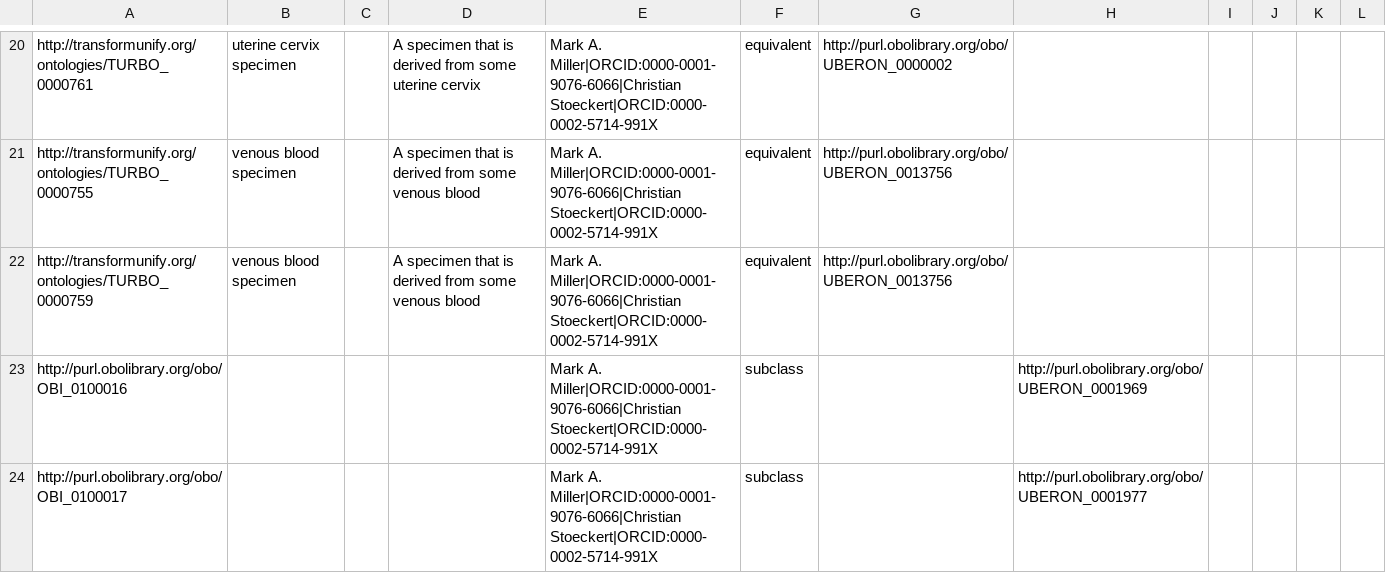
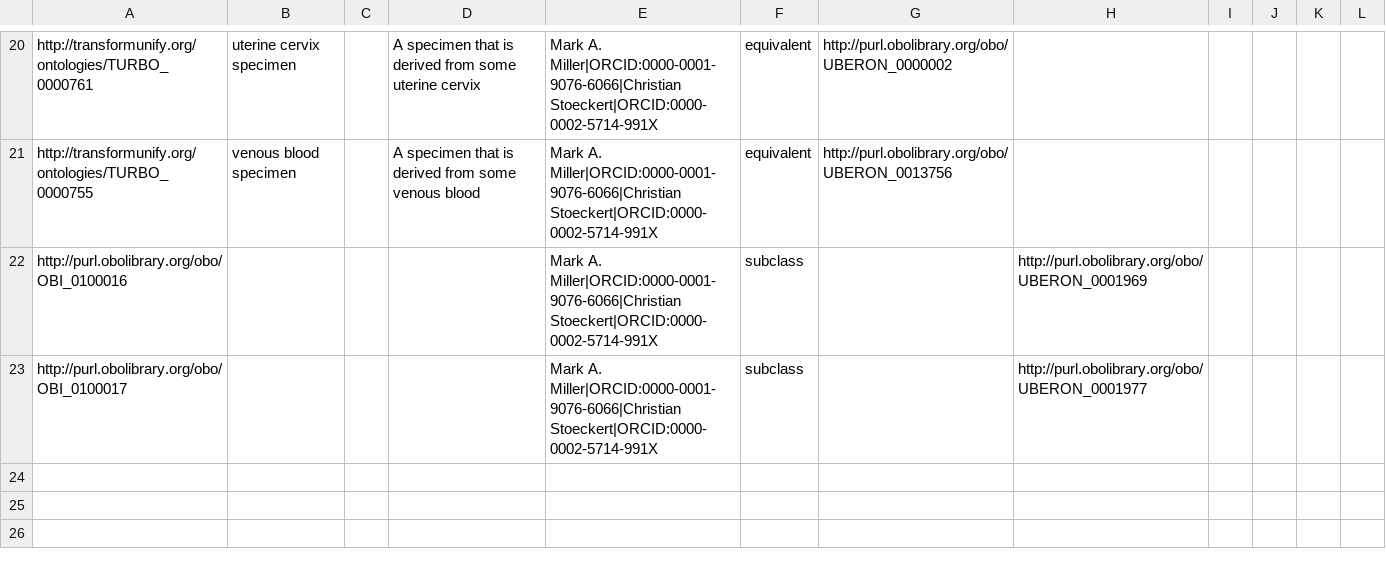
Before and after one commit to PennTURBO/turbo-ontology, a TSV file: ontologies/robot_implementation/more-specimens.tsv, drawn as a sheet; only a part is shown, gaps mark what is left out.

Commit message:
double venous blood specimen

```diff
--- a/ontologies/robot_implementation/more-specimens.tsv
+++ b/ontologies/robot_implementation/more-specimens.tsv
@@ -21,3 +21,2 @@ http://transformunify.org/ontologies/TURBO_0000761	uterine cervix specimen		A sp
 http://transformunify.org/ontologies/TURBO_0000755	venous blood specimen		A specimen that is derived from some venous blood	Mark A. Miller|ORCID:0000-0001-9076-6066|Christian Stoeckert|ORCID:0000-0002-5714-991X	equivalent	http://purl.obolibrary.org/obo/UBERON_0013756					
-http://transformunify.org/ontologies/TURBO_0000759	venous blood specimen		A specimen that is derived from some venous blood 	Mark A. Miller|ORCID:0000-0001-9076-6066|Christian Stoeckert|ORCID:0000-0002-5714-991X	equivalent	http://purl.obolibrary.org/obo/UBERON_0013756					
 http://purl.obolibrary.org/obo/OBI_0100016				Mark A. Miller|ORCID:0000-0001-9076-6066|Christian Stoeckert|ORCID:0000-0002-5714-991X	subclass		http://purl.obolibrary.org/obo/UBERON_0001969				
```
